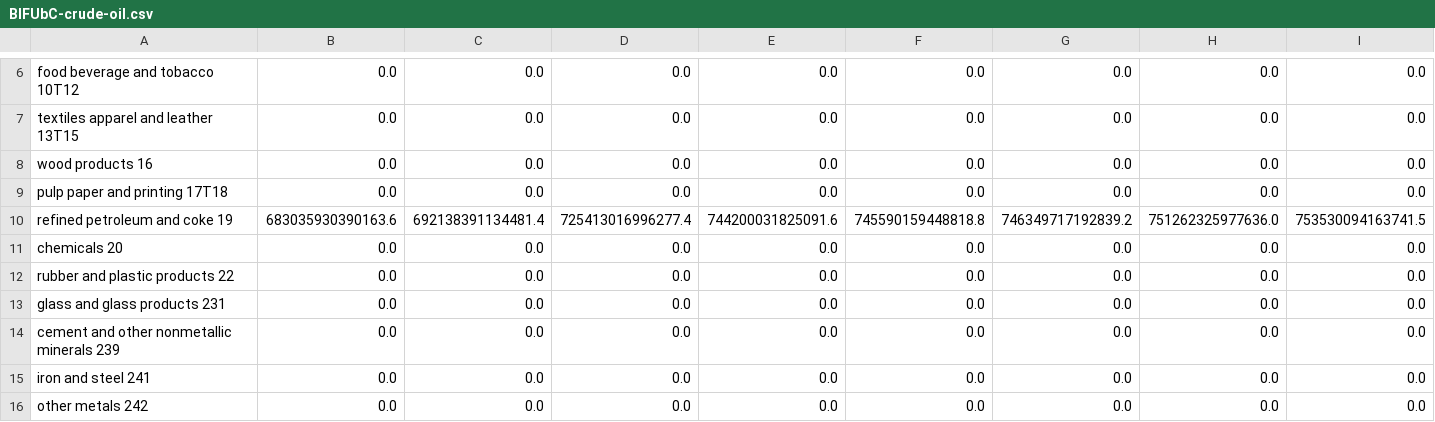
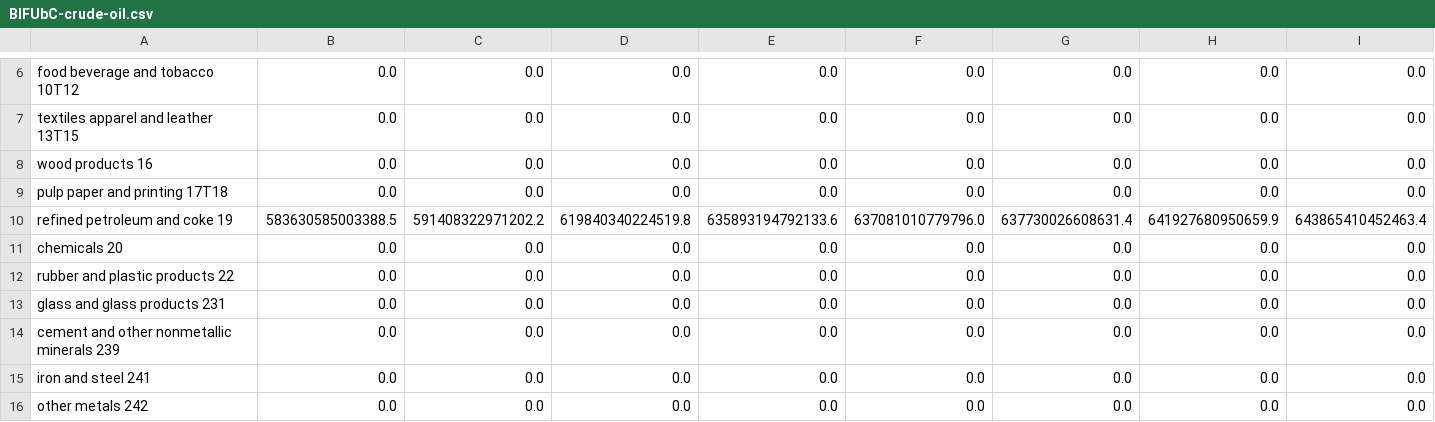
Before and after one commit to EnergyInnovation/eps-pennsylvania, a CSV file: InputData/indst/BIFUbC/BIFUbC-crude-oil.csv, drawn as a sheet; only a part is shown, gaps mark what is left out; removed rows and columns are numbered as before the commit, all else as after; rows hold the shown columns only; the diff names each change by its address in the sheet, - before the commit and + after, or states it on an @@ line.

```diff
--- a/InputData/indst/BIFUbC/BIFUbC-crude-oil.csv
+++ b/InputData/indst/BIFUbC/BIFUbC-crude-oil.csv
-row 10: refined petroleum and coke 19 | 683035930390163.6 | 692138391134481.4 | 725413016996277.4 | 744200031825091.6 | 745590159448818.8 | 746349717192839.2 | 751262325977636.0 | 753530094163741.5
+row 10: refined petroleum and coke 19 | 583630585003388.5 | 591408322971202.2 | 619840340224519.8 | 635893194792133.6 | 637081010779796.0 | 637730026608631.4 | 641927680950659.9 | 643865410452463.4
```
Also changed, not shown: InputData/elec/BGDPbES/BGDPbES.csv, InputData/fuels/BFPIaE/BFPIaE-imports.csv, 11 other files.
